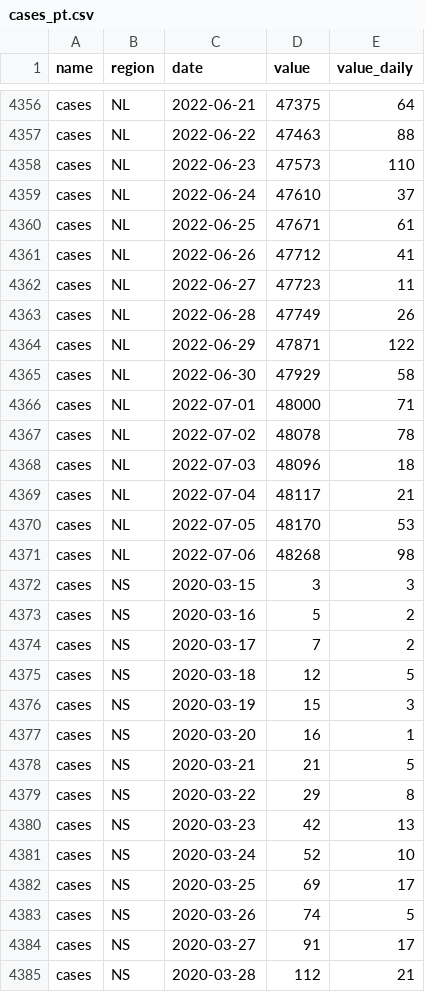
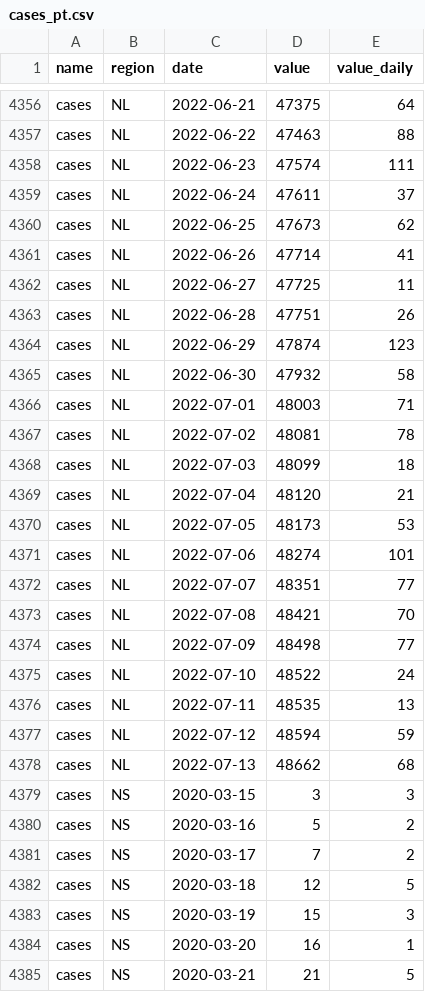
Before and after one commit to ccodwg/CovidTimelineCanada, a CSV file: data/pt/cases_pt.csv, drawn as a sheet; only a part is shown, gaps mark what is left out; the shorter side is filled out with more unchanged rows.

Commit message:
Update data: 2022-07-13 12:07 EDT

```diff
--- a/data/pt/cases_pt.csv
+++ b/data/pt/cases_pt.csv
@@ -4357,16 +4357,23 @@
 "cases","NL","2022-06-22",47463,88
-"cases","NL","2022-06-23",47573,110
-"cases","NL","2022-06-24",47610,37
-"cases","NL","2022-06-25",47671,61
-"cases","NL","2022-06-26",47712,41
-"cases","NL","2022-06-27",47723,11
-"cases","NL","2022-06-28",47749,26
-"cases","NL","2022-06-29",47871,122
-"cases","NL","2022-06-30",47929,58
-"cases","NL","2022-07-01",48000,71
-"cases","NL","2022-07-02",48078,78
-"cases","NL","2022-07-03",48096,18
-"cases","NL","2022-07-04",48117,21
-"cases","NL","2022-07-05",48170,53
-"cases","NL","2022-07-06",48268,98
+"cases","NL","2022-06-23",47574,111
+"cases","NL","2022-06-24",47611,37
+"cases","NL","2022-06-25",47673,62
+"cases","NL","2022-06-26",47714,41
+"cases","NL","2022-06-27",47725,11
+"cases","NL","2022-06-28",47751,26
+"cases","NL","2022-06-29",47874,123
+"cases","NL","2022-06-30",47932,58
+"cases","NL","2022-07-01",48003,71
+"cases","NL","2022-07-02",48081,78
+"cases","NL","2022-07-03",48099,18
+"cases","NL","2022-07-04",48120,21
+"cases","NL","2022-07-05",48173,53
+"cases","NL","2022-07-06",48274,101
+"cases","NL","2022-07-07",48351,77
+"cases","NL","2022-07-08",48421,70
+"cases","NL","2022-07-09",48498,77
+"cases","NL","2022-07-10",48522,24
+"cases","NL","2022-07-11",48535,13
+"cases","NL","2022-07-12",48594,59
+"cases","NL","2022-07-13",48662,68
 "cases","NS","2020-03-15",3,3
```
Also changed, not shown: data/can/deaths_can.csv, data/can/hospitalizations_can.csv, 14 other files.
